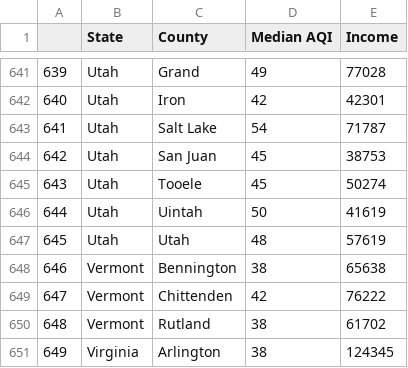
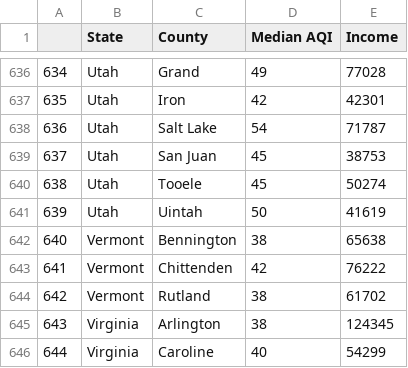
Before and after one commit to ucd25-cosmos-patternseekers/airquality-income, a CSV file: income-aqi.csv, drawn as a sheet; only a part is shown, gaps mark what is left out; the shorter side is filled out with more unchanged rows; the diff covers the shown part only; the diff names each change by its address in the sheet, - before the commit and + after, or states it on an @@ line.

```diff
--- a/income-aqi.csv
+++ b/income-aqi.csv
@@ column A renumbered from row 30 down @@
-row 647: 645 | Utah | Utah | 48 | 57619
```
Also changed, not shown: 5 removed rows elsewhere in this file, incomes_cleaned.csv.
